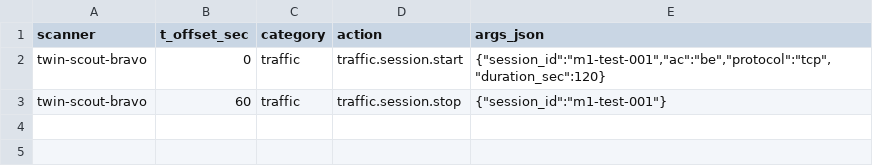
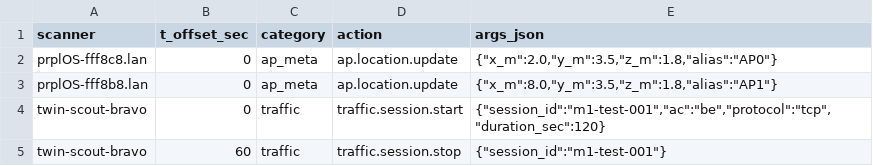
Before and after one commit to jtchen9/RunNMS, a CSV file: script/script1.csv, drawn as a sheet; the diff names each change by its address in the sheet, - before the commit and + after, or states it on an @@ line.

Commit message:
add AP locations and alias

```diff
--- a/script/script1.csv
+++ b/script/script1.csv
+row 2: prplOS-fff8c8.lan | 0 | ap_meta | ap.location.update | {"x_m":2.0,"y_m":3.5,"z_m":1.8,"alias":"AP0"}
+row 3: prplOS-fff8b8.lan | 0 | ap_meta | ap.location.update | {"x_m":8.0,"y_m":3.5,"z_m":1.8,"alias":"AP1"}
```
Also changed, not shown: script/script2.csv, 3 other files.
